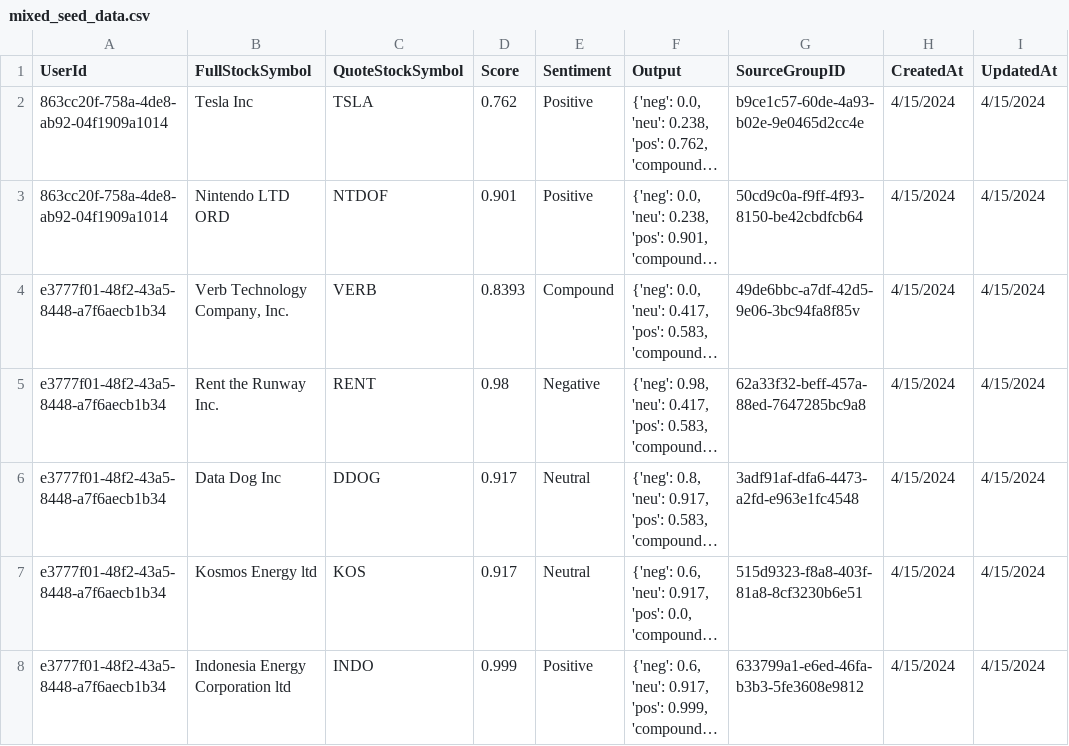
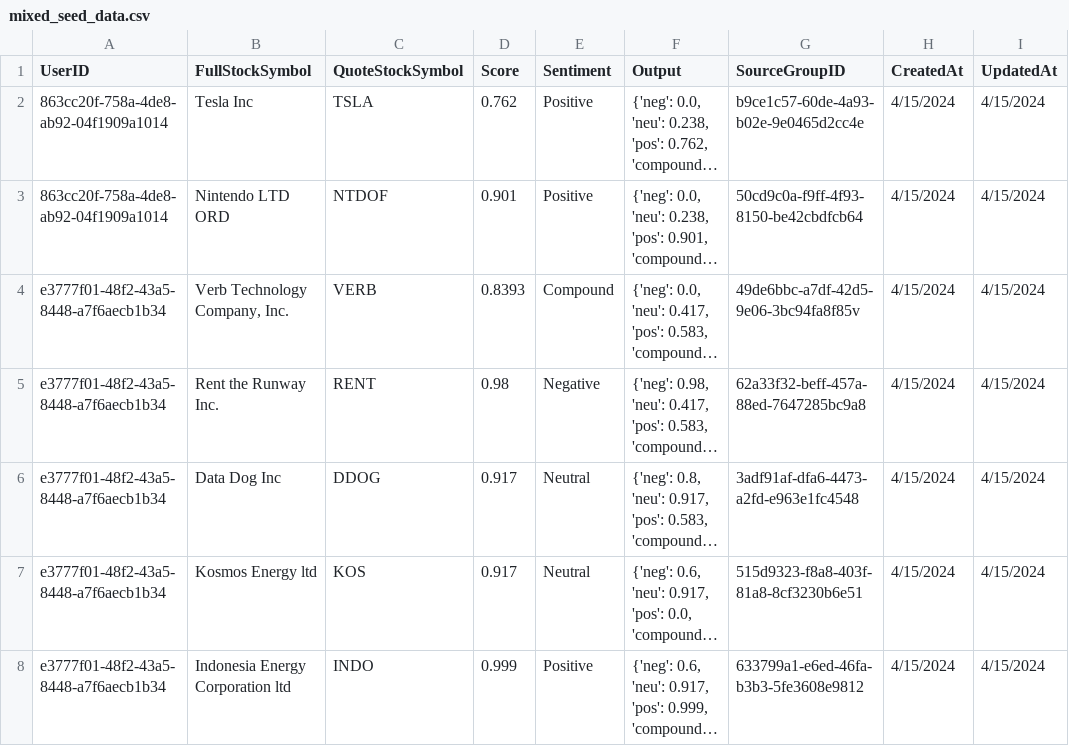
Before and after one commit to saurookadook/nlp-stock-sa, a CSV file: server/nlp_ssa/seed_data/mixed_seed_data.csv, drawn as a sheet; long unchanged cells end in …; the diff names each change by its address in the sheet, - before the commit and + after, or states it on an @@ line.

Commit message:
Final work stubbing out initial seed_db script

```diff
--- a/server/nlp_ssa/seed_data/mixed_seed_data.csv
+++ b/server/nlp_ssa/seed_data/mixed_seed_data.csv
-A1: UserId
+A1: UserID
```
Also changed, not shown: 1 other file.
